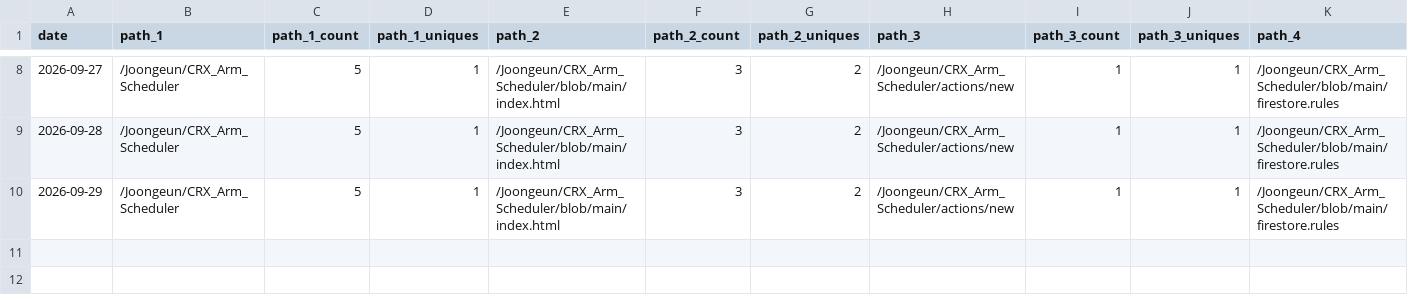
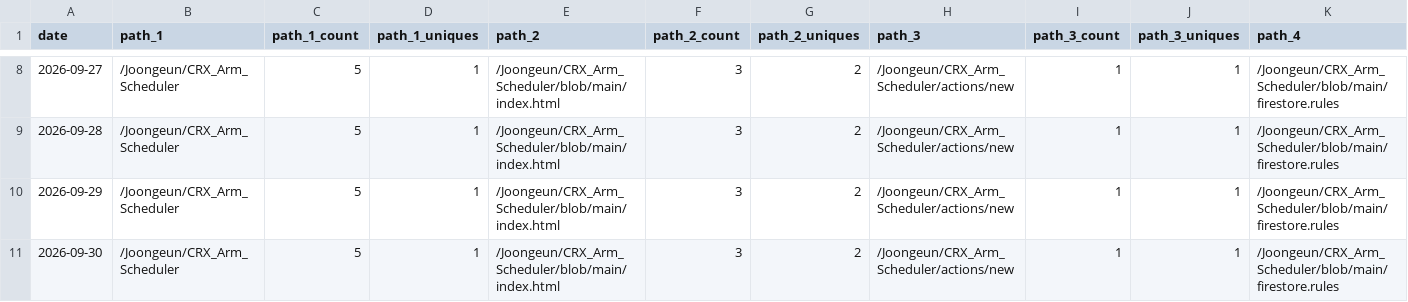
Before and after one commit to Joongeun/Joon_Project_Stats, a CSV file: data/github_paths/CRX_Arm_Scheduler.csv, drawn as a sheet; only a part is shown, gaps mark what is left out; rows hold the shown columns only; the diff names each change by its address in the sheet, - before the commit and + after, or states it on an @@ line.

Commit message:
data update

```diff
--- a/data/github_paths/CRX_Arm_Scheduler.csv
+++ b/data/github_paths/CRX_Arm_Scheduler.csv
+row 11: 2026-09-30 | /Joongeun/CRX_Arm_Scheduler | 5 | 1 | /Joongeun/CRX_Arm_Scheduler/blob/main/index.html | 3 | 2 | /Joongeun/CRX_Arm_Scheduler/actions/new | 1 | 1 | /Joongeun/CRX_Arm_Scheduler/blob/main/firestore.rules
```
Also changed, not shown: data/github_paths/Agrobot.csv, data/github_referrers/Agrobot.csv, 1 other file.
